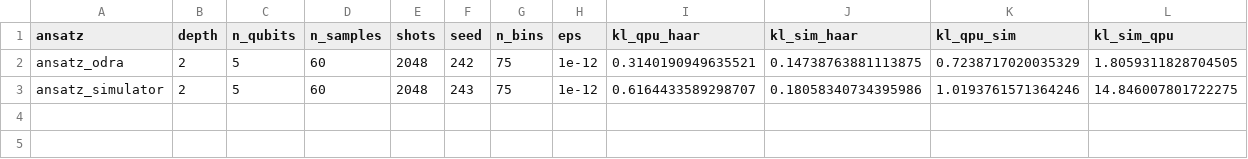
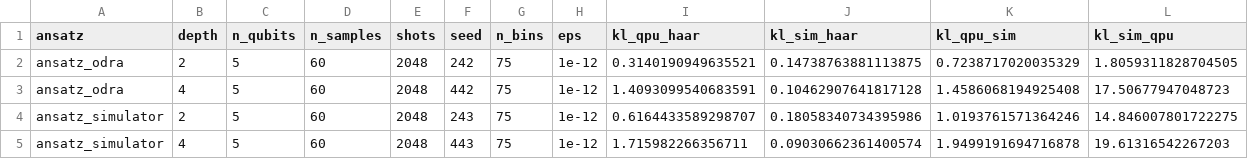
Before and after one commit to Kolo-Naukowe-Axion/QC1_Quantum_Banknote_Classifier_on_ODRA_5, a CSV file: evaluation_and_comparison/iqm_spark/iqm_kl_outputs/kl_hardware/analysis/kl_qpu_sim_haar_comparison.csv, drawn as a sheet; only a part is shown; rows hold the shown columns only; the diff names each change by its address in the sheet, - before the commit and + after, or states it on an @@ line.

```diff
--- a/evaluation_and_comparison/iqm_spark/iqm_kl_outputs/kl_hardware/analysis/kl_qpu_sim_haar_comparison.csv
+++ b/evaluation_and_comparison/iqm_spark/iqm_kl_outputs/kl_hardware/analysis/kl_qpu_sim_haar_comparison.csv
+row 3: ansatz_odra | 4 | 5 | 60 | 2048 | 442 | 75 | 1e-12 | 1.4093099540683591 | 0.10462907641817128 | 1.4586068194925408 | 17.50677947048723
+row 5: ansatz_simulator | 4 | 5 | 60 | 2048 | 443 | 75 | 1e-12 | 1.715982266356711 | 0.09030662361400574 | 1.9499191694716878 | 19.61316542267203
```
Also changed, not shown: evaluation_and_comparison/iqm_spark/iqm_kl_outputs/kl_hardware/analysis/kl_bootstrap_uncertainty.csv, evaluation_and_comparison/iqm_spark/iqm_kl_outputs/kl_hardware/analysis/kl_drift_summary.csv, 14 other files.
